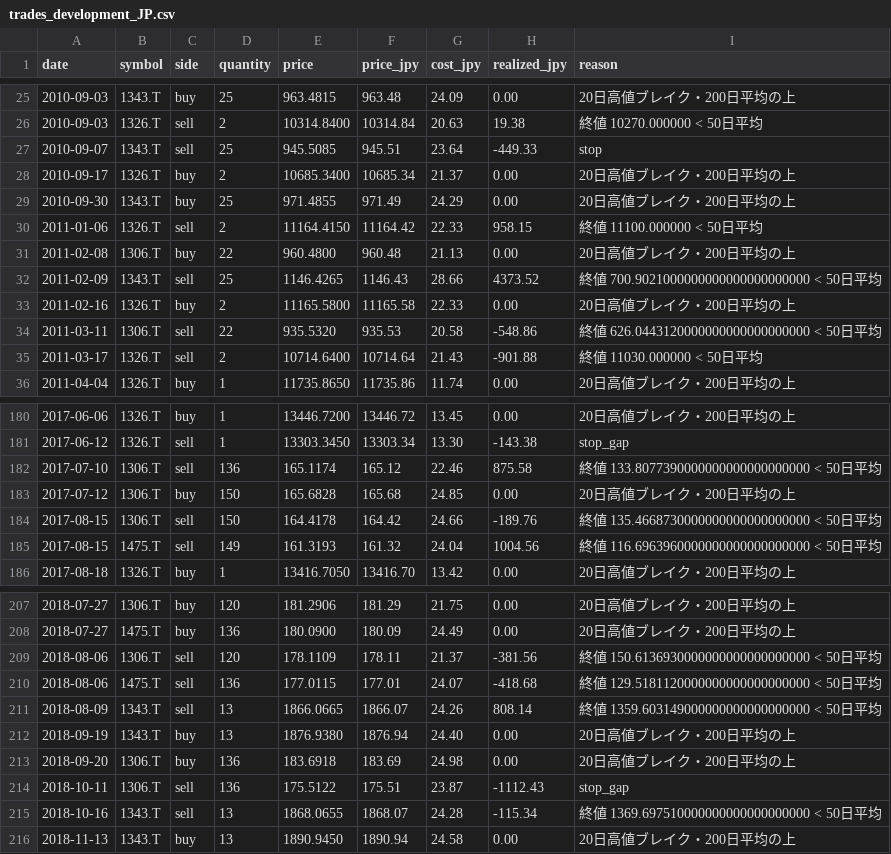
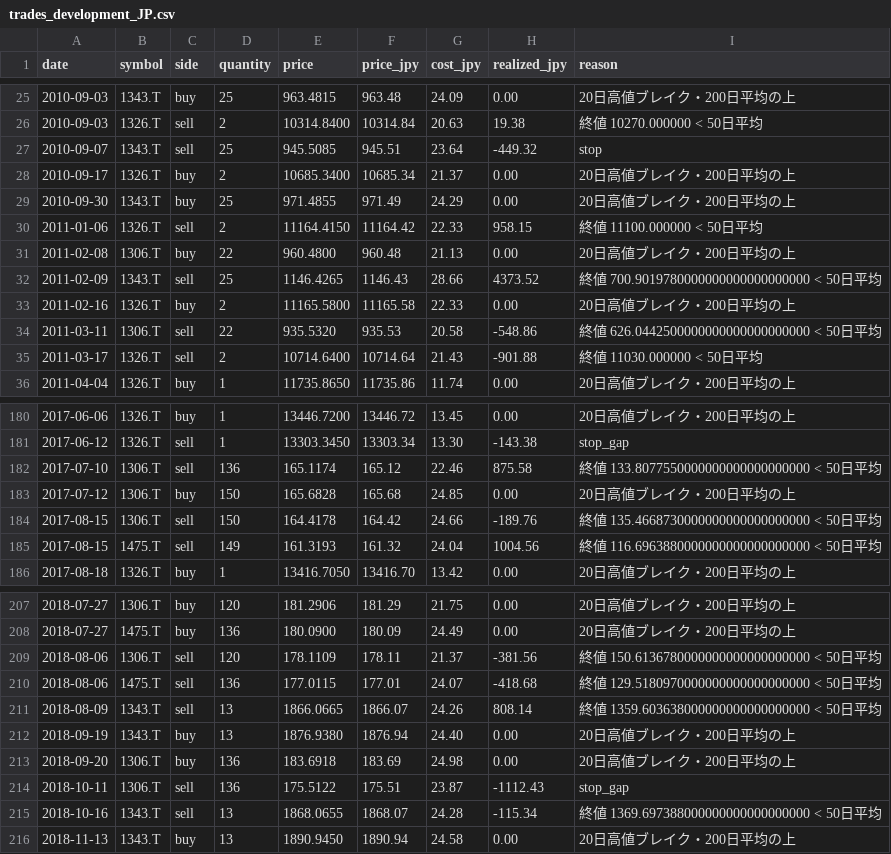
Before and after one commit to junglegym-mikage/ai-business, a CSV file: results/trades_development_JP.csv, drawn as a sheet; only a part is shown, gaps mark what is left out; the diff covers the shown part only.

```diff
--- a/results/trades_development_JP.csv
+++ b/results/trades_development_JP.csv
@@ -26,3 +26,3 @@ date,symbol,side,quantity,price,price_jpy,cost_jpy,realized_jpy,reason
 2010-09-03,1326.T,sell,2,10314.8400,10314.84,20.63,19.38,終値 10270.000000 < 50日平均
-2010-09-07,1343.T,sell,25,945.5085,945.51,23.64,-449.33,stop
+2010-09-07,1343.T,sell,25,945.5085,945.51,23.64,-449.32,stop
 2010-09-17,1326.T,buy,2,10685.3400,10685.34,21.37,0.00,20日高値ブレイク・200日平均の上
@@ -31,5 +31,5 @@ date,symbol,side,quantity,price,price_jpy,cost_jpy,realized_jpy,reason
 2011-02-08,1306.T,buy,22,960.4800,960.48,21.13,0.00,20日高値ブレイク・200日平均の上
-2011-02-09,1343.T,sell,25,1146.4265,1146.43,28.66,4373.52,終値 700.9021000000000000000000000 < 50日平均
+2011-02-09,1343.T,sell,25,1146.4265,1146.43,28.66,4373.52,終値 700.9019780000000000000000000 < 50日平均
 2011-02-16,1326.T,buy,2,11165.5800,11165.58,22.33,0.00,20日高値ブレイク・200日平均の上
-2011-03-11,1306.T,sell,22,935.5320,935.53,20.58,-548.86,終値 626.0443120000000000000000000 < 50日平均
+2011-03-11,1306.T,sell,22,935.5320,935.53,20.58,-548.86,終値 626.0442500000000000000000000 < 50日平均
 2011-03-17,1326.T,sell,2,10714.6400,10714.64,21.43,-901.88,終値 11030.000000 < 50日平均
@@ -181,6 +181,6 @@ date,symbol,side,quantity,price,price_jpy,cost_jpy,realized_jpy,reason
 2017-06-12,1326.T,sell,1,13303.3450,13303.34,13.30,-143.38,stop_gap
-2017-07-10,1306.T,sell,136,165.1174,165.12,22.46,875.58,終値 133.8077390000000000000000000 < 50日平均
+2017-07-10,1306.T,sell,136,165.1174,165.12,22.46,875.58,終値 133.8077550000000000000000000 < 50日平均
 2017-07-12,1306.T,buy,150,165.6828,165.68,24.85,0.00,20日高値ブレイク・200日平均の上
 2017-08-15,1306.T,sell,150,164.4178,164.42,24.66,-189.76,終値 135.4668730000000000000000000 < 50日平均
-2017-08-15,1475.T,sell,149,161.3193,161.32,24.04,1004.56,終値 116.6963960000000000000000000 < 50日平均
+2017-08-15,1475.T,sell,149,161.3193,161.32,24.04,1004.56,終値 116.6963880000000000000000000 < 50日平均
 2017-08-18,1326.T,buy,1,13416.7050,13416.70,13.42,0.00,20日高値ブレイク・200日平均の上
@@ -208,5 +208,5 @@ date,symbol,side,quantity,price,price_jpy,cost_jpy,realized_jpy,reason
 2018-07-27,1475.T,buy,136,180.0900,180.09,24.49,0.00,20日高値ブレイク・200日平均の上
-2018-08-06,1306.T,sell,120,178.1109,178.11,21.37,-381.56,終値 150.6136930000000000000000000 < 50日平均
-2018-08-06,1475.T,sell,136,177.0115,177.01,24.07,-418.68,終値 129.5181120000000000000000000 < 50日平均
-2018-08-09,1343.T,sell,13,1866.0665,1866.07,24.26,808.14,終値 1359.603149000000000000000000 < 50日平均
+2018-08-06,1306.T,sell,120,178.1109,178.11,21.37,-381.56,終値 150.6136780000000000000000000 < 50日平均
+2018-08-06,1475.T,sell,136,177.0115,177.01,24.07,-418.68,終値 129.5180970000000000000000000 < 50日平均
+2018-08-09,1343.T,sell,13,1866.0665,1866.07,24.26,808.14,終値 1359.603638000000000000000000 < 50日平均
 2018-09-19,1343.T,buy,13,1876.9380,1876.94,24.40,0.00,20日高値ブレイク・200日平均の上
@@ -214,3 +214,3 @@ date,symbol,side,quantity,price,price_jpy,cost_jpy,realized_jpy,reason
 2018-10-11,1306.T,sell,136,175.5122,175.51,23.87,-1112.43,stop_gap
-2018-10-16,1343.T,sell,13,1868.0655,1868.07,24.28,-115.34,終値 1369.697510000000000000000000 < 50日平均
+2018-10-16,1343.T,sell,13,1868.0655,1868.07,24.28,-115.34,終値 1369.697388000000000000000000 < 50日平均
 2018-11-13,1343.T,buy,13,1890.9450,1890.94,24.58,0.00,20日高値ブレイク・200日平均の上
```
Also changed, not shown: 71 edited cells elsewhere in this file, results/trades_development_US.csv, 3 other files.
